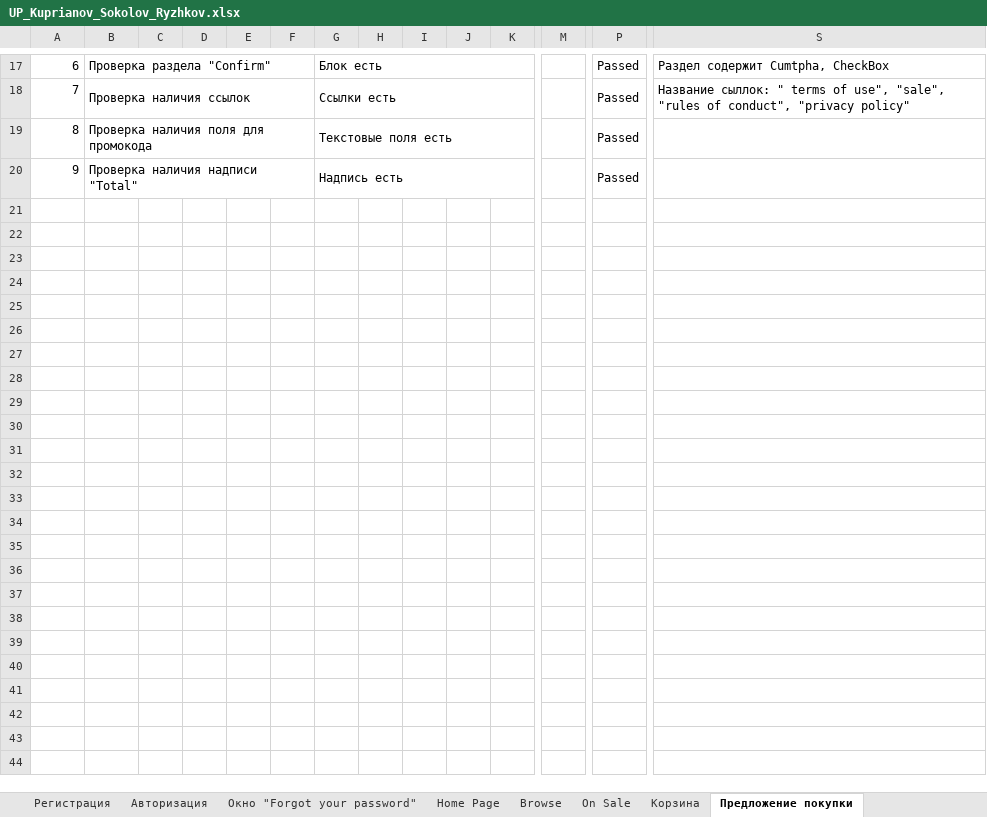
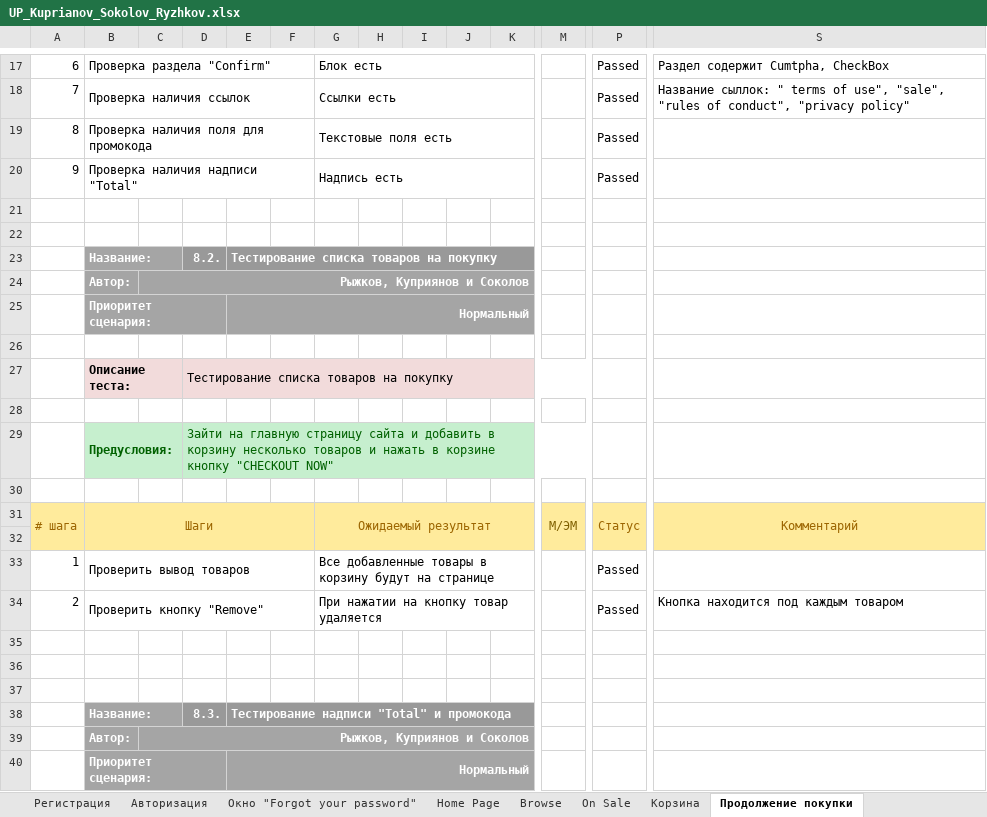
Before and after one commit to snappyyw/Masterpiece, an Excel workbook: india/UP_Kuprianov_Sokolov_Ryzhkov.xlsx, sheet Продолжение покупки, drawn as a sheet; only a part is shown, gaps mark what is left out; values as stored, in another font and other column widths than the file's, no borders; conditional formats not drawn; rows hold the shown columns only; the diff covers the shown part only; the diff names each change by its address in the sheet, - before the commit and + after, or states it on an @@ line.

```diff
--- a/india/UP_Kuprianov_Sokolov_Ryzhkov.xlsx (sheet Продолжение покупки)
+++ b/india/UP_Kuprianov_Sokolov_Ryzhkov.xlsx (sheet Продолжение покупки)
-sheet tab: Предложение покупки
+sheet tab: Продолжение покупки
+row 21: (empty)
+row 22: (empty)
+row 23:  | Название: |  | 8.2. | Тестирование списка товаров на покупку
+row 24:  | Автор: | Рыжков, Куприянов и Соколов
+row 25:  | Приоритет сценария: |  |  | Нормальный
+row 26: (empty)
+row 27:  | Описание теста: |  | Тестирование списка товаров на покупку
+row 28: (empty)
+row 29:  | Предусловия: |  | Зайти на главную страницу сайта и добавить в корзину несколько товаров и нажать в корзине кнопку "CHECKOUT NOW"
+row 30: (empty)
+row 31: # шага | Шаги |  |  |  |  | Ожидаемый результат |  |  |  |  | М/ЭМ | Статус | Комментарий
+row 32: (empty)
+row 33: 1 | Проверить вывод товаров |  |  |  |  | Все добавленные товары в корзину будут на странице |  |  |  |  |  | Passed
+row 34: 2 | Проверить кнопку "Remove" |  |  |  |  | При нажатии на кнопку товар удаляется |  |  |  |  |  | Passed | Кнопка находится под каждым товаром
+row 35: (empty)
+row 36: (empty)
+row 37: (empty)
+row 38:  | Название: |  | 8.3. | Тестирование надписи "Total" и промокода
+row 39:  | Автор: | Рыжков, Куприянов и Соколов
+row 40:  | Приоритет сценария: |  |  | Нормальный
```
Also changed, not shown: 68 added rows and 4 edited cells elsewhere in this sheet, sheet Содержание, sheet Корзина, sheet Home Page, sheet Окно "Forgot your password", sheet On Sale, sheet Browse, 2 more sheets, other sheet tabs, 2 other files.
